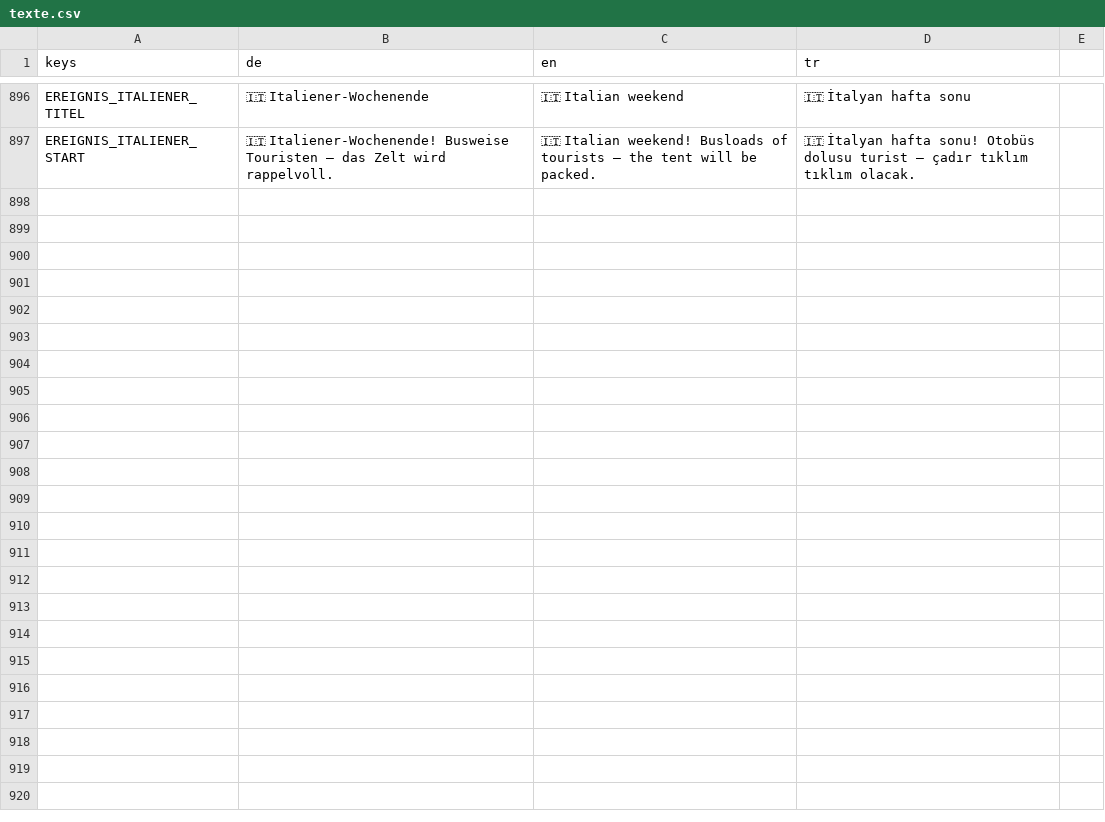
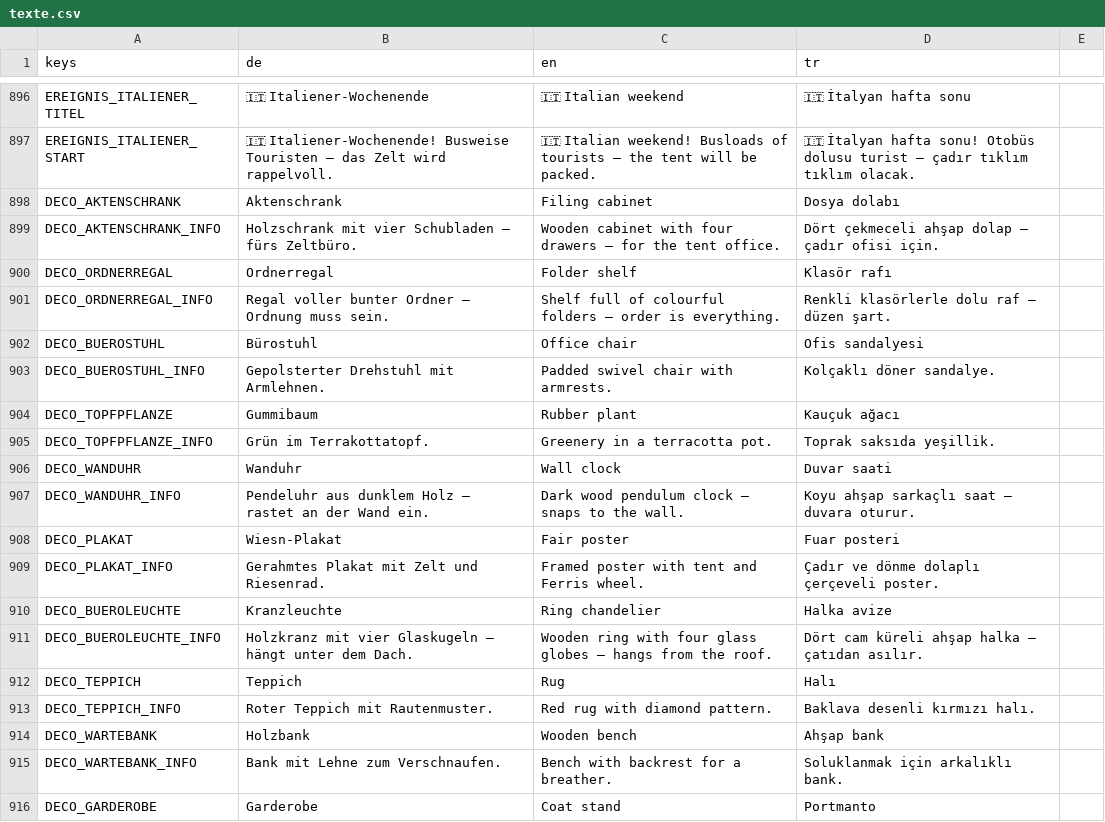
Before and after one commit to sysexperts/oktoberfest, a CSV file: locale/texte.csv, drawn as a sheet; only a part is shown, gaps mark what is left out; the diff covers the shown part only.

```diff
--- a/locale/texte.csv
+++ b/locale/texte.csv
@@ -948 +948,20 @@ EREIGNIS_ITALIENER_TITEL,🇮🇹 Italiener-Wochenende,🇮🇹 Italian weekend,
 EREIGNIS_ITALIENER_START,"🇮🇹 Italiener-Wochenende! Busweise Touristen — das Zelt wird rappelvoll.","🇮🇹 Italian weekend! Busloads of tourists — the tent will be packed.","🇮🇹 İtalyan hafta sonu! Otobüs dolusu turist — çadır tıklım tıklım olacak."
+DECO_AKTENSCHRANK,Aktenschrank,Filing cabinet,Dosya dolabı
+DECO_AKTENSCHRANK_INFO,Holzschrank mit vier Schubladen — fürs Zeltbüro.,Wooden cabinet with four drawers — for the tent office.,Dört çekmeceli ahşap dolap — çadır ofisi için.
+DECO_ORDNERREGAL,Ordnerregal,Folder shelf,Klasör rafı
+DECO_ORDNERREGAL_INFO,Regal voller bunter Ordner — Ordnung muss sein.,Shelf full of colourful folders — order is everything.,Renkli klasörlerle dolu raf — düzen şart.
+DECO_BUEROSTUHL,Bürostuhl,Office chair,Ofis sandalyesi
+DECO_BUEROSTUHL_INFO,Gepolsterter Drehstuhl mit Armlehnen.,Padded swivel chair with armrests.,Kolçaklı döner sandalye.
+DECO_TOPFPFLANZE,Gummibaum,Rubber plant,Kauçuk ağacı
+DECO_TOPFPFLANZE_INFO,Grün im Terrakottatopf.,Greenery in a terracotta pot.,Toprak saksıda yeşillik.
+DECO_WANDUHR,Wanduhr,Wall clock,Duvar saati
+DECO_WANDUHR_INFO,Pendeluhr aus dunklem Holz — rastet an der Wand ein.,Dark wood pendulum clock — snaps to the wall.,Koyu ahşap sarkaçlı saat — duvara oturur.
+DECO_PLAKAT,Wiesn-Plakat,Fair poster,Fuar posteri
+DECO_PLAKAT_INFO,Gerahmtes Plakat mit Zelt und Riesenrad.,Framed poster with tent and Ferris wheel.,Çadır ve dönme dolaplı çerçeveli poster.
+DECO_BUEROLEUCHTE,Kranzleuchte,Ring chandelier,Halka avize
+DECO_BUEROLEUCHTE_INFO,Holzkranz mit vier Glaskugeln — hängt unter dem Dach.,Wooden ring with four glass globes — hangs from the roof.,Dört cam küreli ahşap halka — çatıdan asılır.
+DECO_TEPPICH,Teppich,Rug,Halı
+DECO_TEPPICH_INFO,Roter Teppich mit Rautenmuster.,Red rug with diamond pattern.,Baklava desenli kırmızı halı.
+DECO_WARTEBANK,Holzbank,Wooden bench,Ahşap bank
+DECO_WARTEBANK_INFO,Bank mit Lehne zum Verschnaufen.,Bench with backrest for a breather.,Soluklanmak için arkalıklı bank.
+DECO_GARDEROBE,Garderobe,Coat stand,Portmanto
```
Also changed, not shown: 18 added rows elsewhere in this file, 25 other files.
